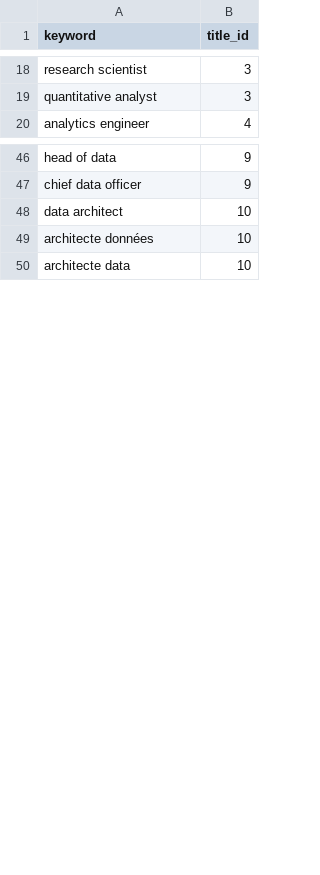
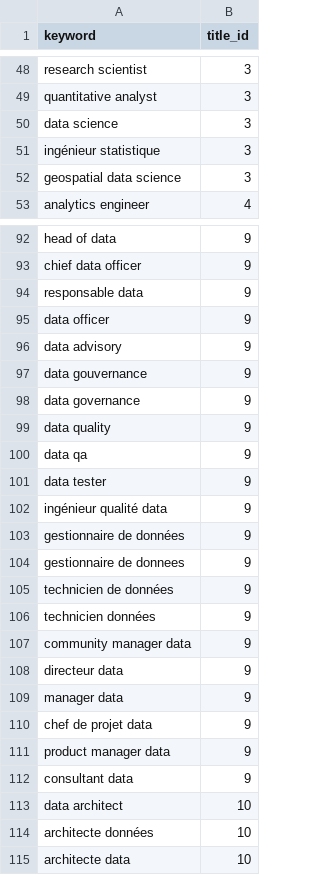
Before and after one commit to Camil444/data-job-analysis, a CSV file: dbt_project/seeds/seed_title_keywords.csv, drawn as a sheet; only a part is shown, gaps mark what is left out; the diff covers the shown part only.

Commit message:
feat: improve title matching (51%) and sector coverage (67%)
- Enrich seed_title_keywords from 52 to 129 keywords (consultant data, data science, manager data, power bi, etc.)
- Add seed_company_sector.csv: 190+ company-to-sector mappings as fallback when raw sector is missing
- Update fact_jobs.sql: cascade sector lookup (raw pattern first, then company name fallback)
- Remaining unmatched titles are confirmed out-of-scope (software eng, marketing, devops, etc.)

```diff
--- a/dbt_project/seeds/seed_title_keywords.csv
+++ b/dbt_project/seeds/seed_title_keywords.csv
@@ -19,2 +49,5 @@ research scientist,3
 quantitative analyst,3
+data science,3
+ingénieur statistique,3
+geospatial data science,3
 analytics engineer,4
@@ -47,2 +93,21 @@ head of data,9
 chief data officer,9
+responsable data,9
+data officer,9
+data advisory,9
+data gouvernance,9
+data governance,9
+data quality,9
+data qa,9
+data tester,9
+ingénieur qualité data,9
+gestionnaire de données,9
+gestionnaire de donnees,9
+technicien de données,9
+technicien données,9
+community manager data,9
+directeur data,9
+manager data,9
+chef de projet data,9
+product manager data,9
+consultant data,9
 data architect,10
```
Also changed, not shown: 55 added rows elsewhere in this file, 2 other files.
